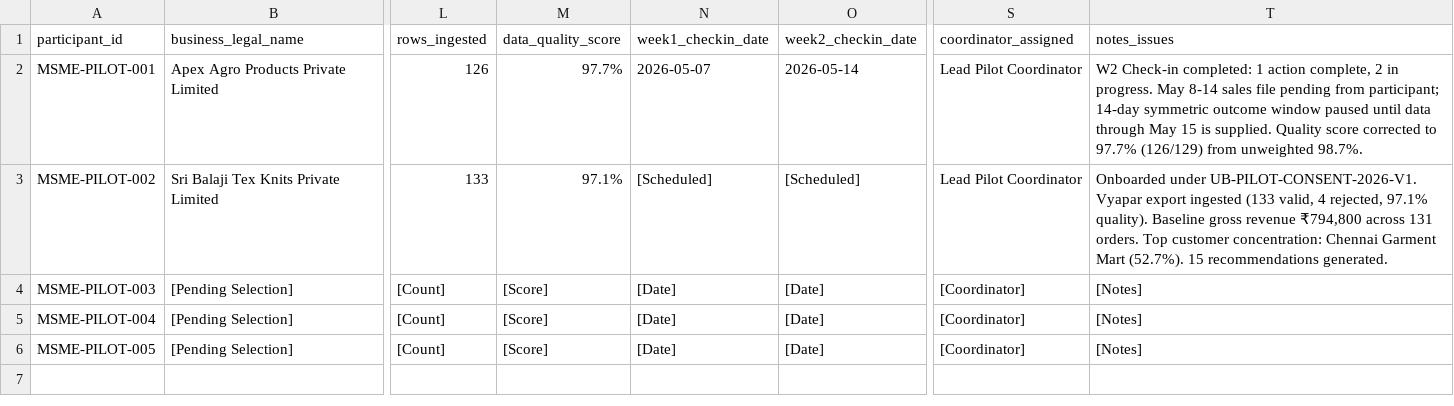
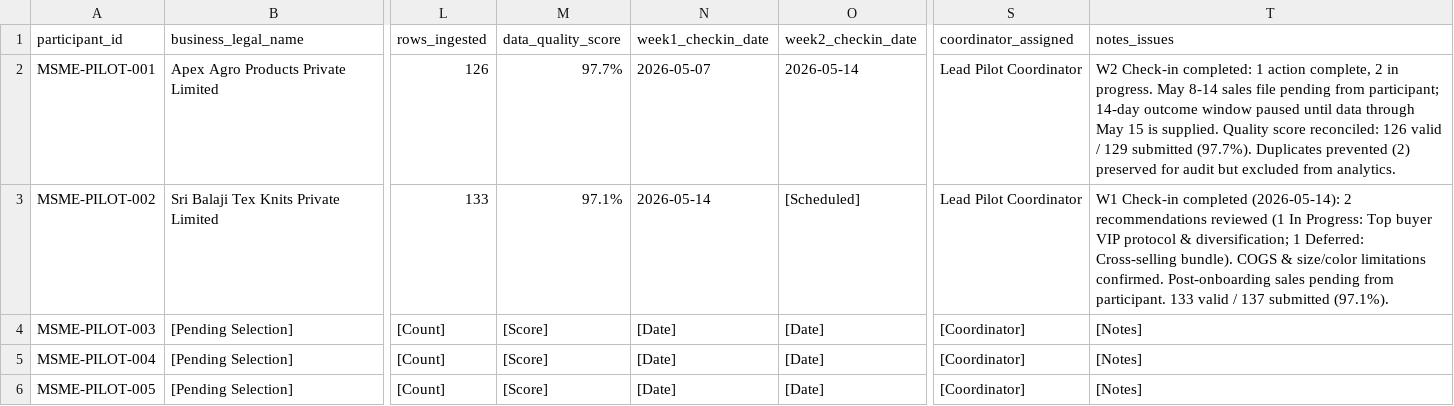
Before and after one commit to vishwanathbs03/UrsBIZ1, a CSV file: docs/pilot/participant_tracking_sheet.csv, drawn as a sheet; only a part is shown, gaps mark what is left out; the diff names each change by its address in the sheet, - before the commit and + after, or states it on an @@ line.

Commit message:
docs(pilot): record MSME-PILOT-002 W1 follow-up and duplicate row analytics exclusion details

```diff
--- a/docs/pilot/participant_tracking_sheet.csv
+++ b/docs/pilot/participant_tracking_sheet.csv
-T2 (notes_issues): …participant; 14-day symmetric outcome window paused until data through May 15 is supplied. Quality score corrected to 97.7% (126/129) from unweighted 98.7%.
+T2 (notes_issues): …participant; 14-day outcome window paused until data through May 15 is supplied. Quality score reconciled: 126 valid / 129 submitted (97.7%). Duplicates prevented (2) preserved for audit but excluded from analytics.
-N3 (week1_checkin_date): [Scheduled]
+N3 (week1_checkin_date): 2026-05-14
-T3 (notes_issues): Onboarded under UB-PILOT-CONSENT-2026-V1. Vyapar export ingested (133 valid, 4 rejected, 97.1% quality). Baseline gross revenue ₹794,800 across 131 orders. Top customer concentration: Chennai Garment Mart (52.7%). 15 recommendations generated.
+T3 (notes_issues): W1 Check-in completed (2026-05-14): 2 recommendations reviewed (1 In Progress: Top buyer VIP protocol & diversification; 1 Deferred: Cross-selling bundle). COGS & size/color limitations confirmed. Post-onboarding sales pending from participant. 133 valid / 137 submitted (97.1%).
```
Also changed, not shown: 1 other file.
